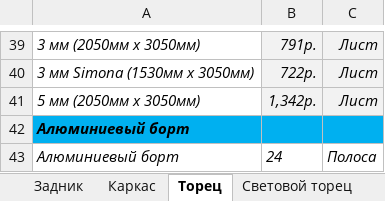
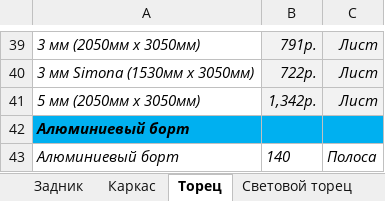
Before and after one commit to fabiusBile/construction-calculator, an Excel workbook: spreadsheets/prices.xlsx, sheet Торец, drawn as a sheet; only a part is shown, gaps mark what is left out; values as stored, in another font and other column widths than the file's, no borders; the diff names each change by its address in the sheet, - before the commit and + after, or states it on an @@ line.

```diff
--- a/spreadsheets/prices.xlsx (sheet Торец)
+++ b/spreadsheets/prices.xlsx (sheet Торец)
-B43: 24
+B43: 140
```
Also changed, not shown: 1 other file.
